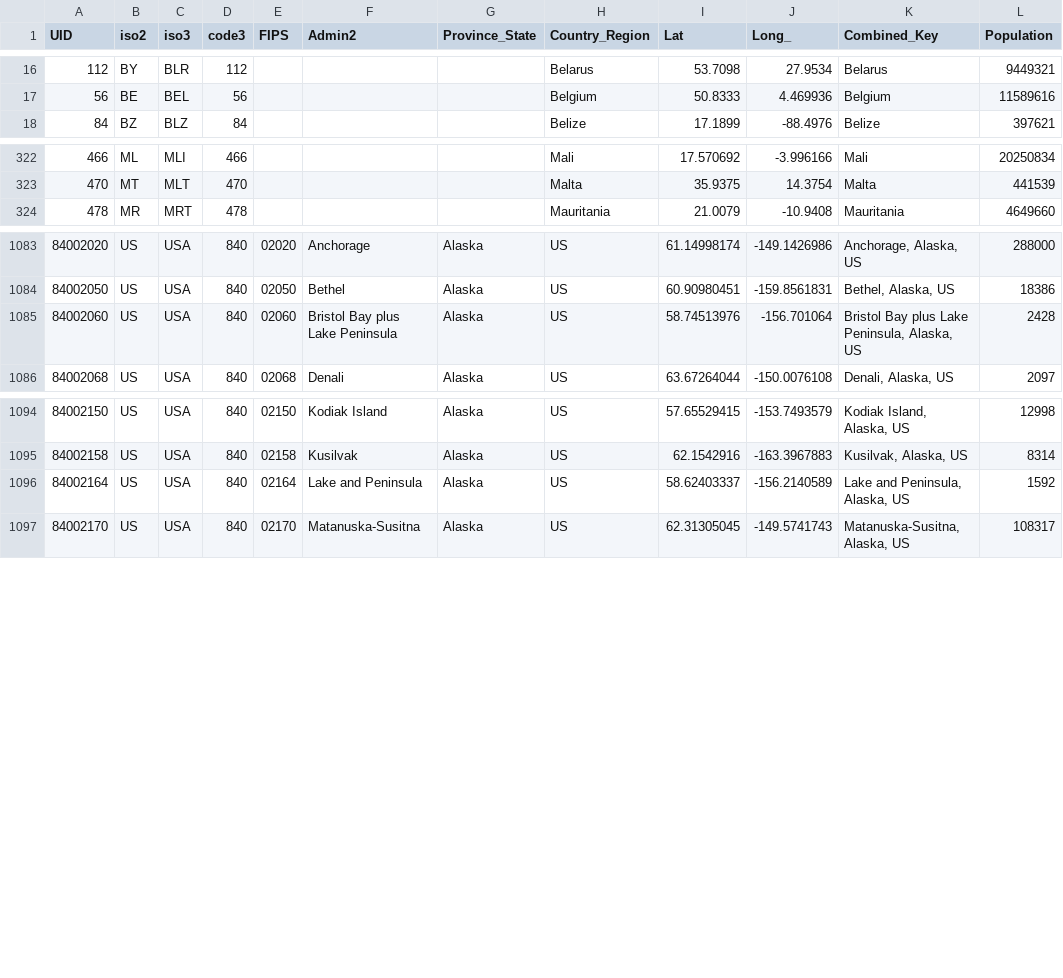
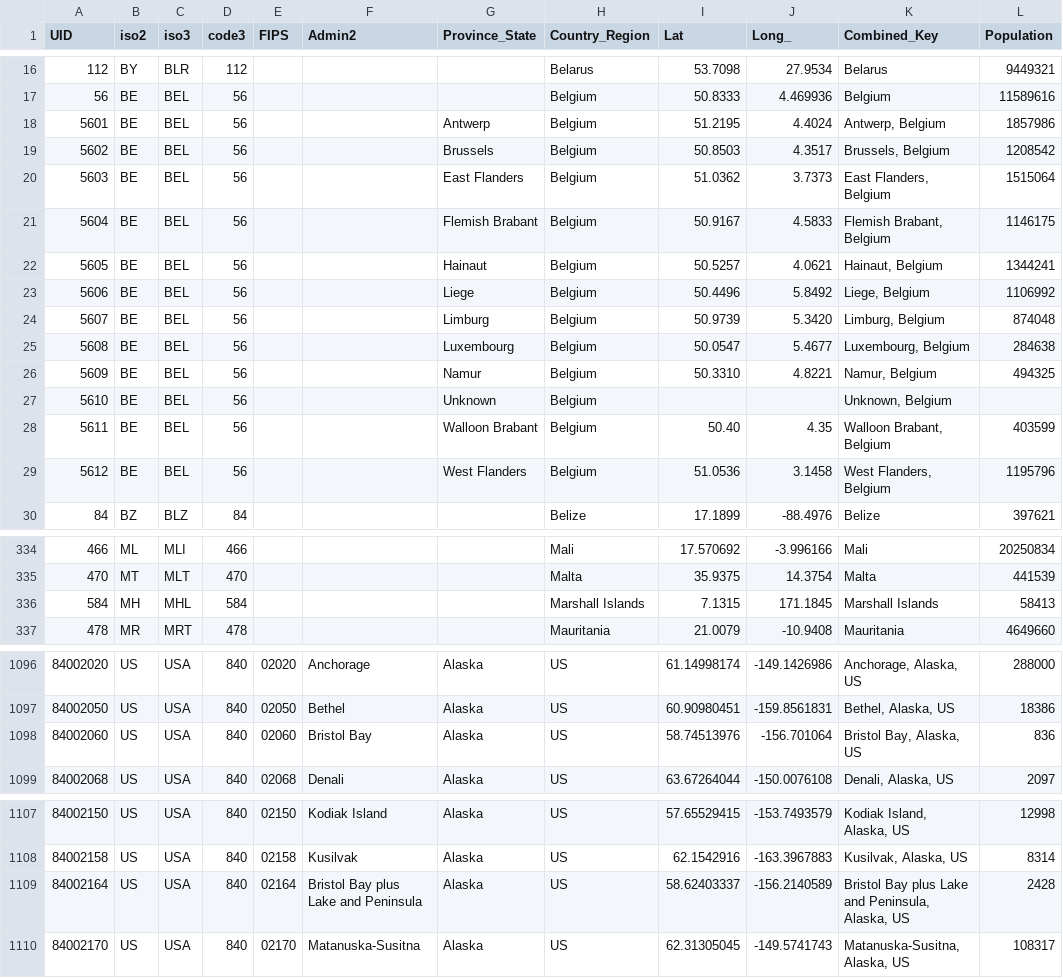
Before and after one commit to wp-xyz/corona, a CSV file: data/UID_ISO_FIPS_LookUp_Table.csv, drawn as a sheet; only a part is shown, gaps mark what is left out; the diff covers the shown part only.

Commit message:
Fix string-to-integer conversion crash. Update data files.

```diff
--- a/data/UID_ISO_FIPS_LookUp_Table.csv
+++ b/data/UID_ISO_FIPS_LookUp_Table.csv
@@ -17,2 +17,14 @@ UID,iso2,iso3,code3,FIPS,Admin2,Province_State,Country_Region,Lat,Long_,Combined
 56,BE,BEL,56,,,,Belgium,50.8333,4.469936,Belgium,11589616
+5601,BE,BEL,56,,,Antwerp,Belgium,51.2195,4.4024,"Antwerp, Belgium",1857986
+5602,BE,BEL,56,,,Brussels,Belgium,50.8503,4.3517,"Brussels, Belgium",1208542
+5603,BE,BEL,56,,,East Flanders,Belgium,51.0362,3.7373,"East Flanders, Belgium",1515064
+5604,BE,BEL,56,,,Flemish Brabant,Belgium,50.9167,4.5833,"Flemish Brabant, Belgium",1146175
+5605,BE,BEL,56,,,Hainaut,Belgium,50.5257,4.0621,"Hainaut, Belgium",1344241
+5606,BE,BEL,56,,,Liege,Belgium,50.4496,5.8492,"Liege, Belgium",1106992
+5607,BE,BEL,56,,,Limburg,Belgium,50.9739,5.3420,"Limburg, Belgium",874048
+5608,BE,BEL,56,,,Luxembourg,Belgium,50.0547,5.4677,"Luxembourg, Belgium",284638
+5609,BE,BEL,56,,,Namur,Belgium,50.3310,4.8221,"Namur, Belgium",494325
+5610,BE,BEL,56,,,Unknown,Belgium,,,"Unknown, Belgium",
+5611,BE,BEL,56,,,Walloon Brabant,Belgium,50.40,4.35,"Walloon Brabant, Belgium",403599
+5612,BE,BEL,56,,,West Flanders,Belgium,51.0536,3.1458,"West Flanders, Belgium",1195796
 84,BZ,BLZ,84,,,,Belize,17.1899,-88.4976,Belize,397621
@@ -323,2 +335,3 @@ UID,iso2,iso3,code3,FIPS,Admin2,Province_State,Country_Region,Lat,Long_,Combined
 470,MT,MLT,470,,,,Malta,35.9375,14.3754,Malta,441539
+584,MH,MHL,584,,,,Marshall Islands,7.1315,171.1845,Marshall Islands,58413
 478,MR,MRT,478,,,,Mauritania,21.0079,-10.9408,Mauritania,4649660
@@ -1084,3 +1097,3 @@ UID,iso2,iso3,code3,FIPS,Admin2,Province_State,Country_Region,Lat,Long_,Combined
 84002050,US,USA,840,02050,Bethel,Alaska,US,60.90980451,-159.8561831,"Bethel, Alaska, US",18386
-84002060,US,USA,840,02060,Bristol Bay plus Lake Peninsula,Alaska,US,58.74513976,-156.701064,"Bristol Bay plus Lake Peninsula, Alaska, US",2428
+84002060,US,USA,840,02060,Bristol Bay,Alaska,US,58.74513976,-156.701064,"Bristol Bay, Alaska, US",836
 84002068,US,USA,840,02068,Denali,Alaska,US,63.67264044,-150.0076108,"Denali, Alaska, US",2097
@@ -1095,3 +1108,3 @@ UID,iso2,iso3,code3,FIPS,Admin2,Province_State,Country_Region,Lat,Long_,Combined
 84002158,US,USA,840,02158,Kusilvak,Alaska,US,62.1542916,-163.3967883,"Kusilvak, Alaska, US",8314
-84002164,US,USA,840,02164,Lake and Peninsula,Alaska,US,58.62403337,-156.2140589,"Lake and Peninsula, Alaska, US",1592
+84002164,US,USA,840,02164,Bristol Bay plus Lake and Peninsula,Alaska,US,58.62403337,-156.2140589,"Bristol Bay plus Lake and Peninsula, Alaska, US",2428
 84002170,US,USA,840,02170,Matanuska-Susitna,Alaska,US,62.31305045,-149.5741743,"Matanuska-Susitna, Alaska, US",108317
```
Also changed, not shown: 54 edited cells elsewhere in this file, 7 other files.
